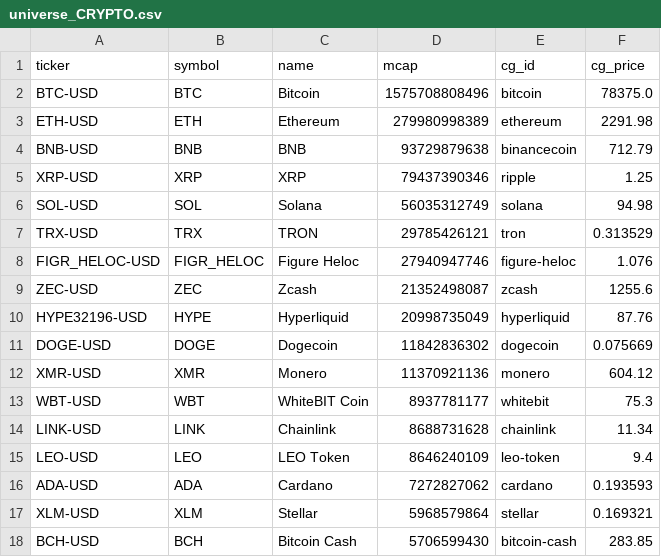
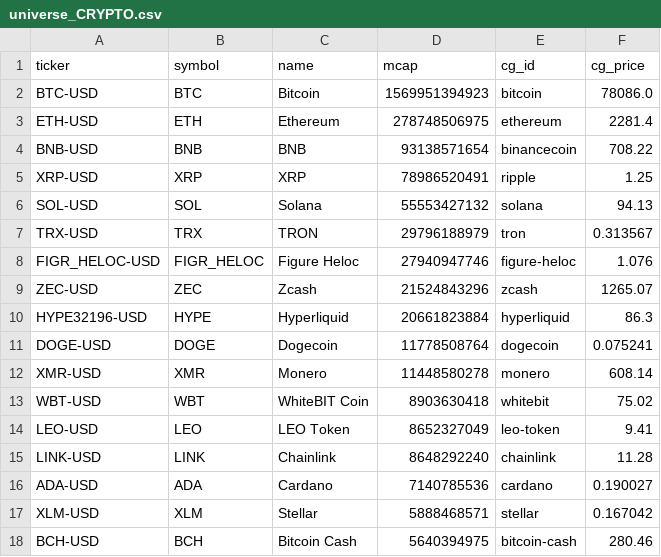
Before and after one commit to clyphor/stock-screener, a CSV file: results/universe_CRYPTO.csv, drawn as a sheet; only a part is shown; the diff covers the shown part only.

```diff
--- a/results/universe_CRYPTO.csv
+++ b/results/universe_CRYPTO.csv
@@ -1,18 +1,18 @@
 ticker,symbol,name,mcap,cg_id,cg_price
-BTC-USD,BTC,Bitcoin,1575708808496,bitcoin,78375.0
-ETH-USD,ETH,Ethereum,279980998389,ethereum,2291.98
-BNB-USD,BNB,BNB,93729879638,binancecoin,712.79
-XRP-USD,XRP,XRP,79437390346,ripple,1.25
-SOL-USD,SOL,Solana,56035312749,solana,94.98
-TRX-USD,TRX,TRON,29785426121,tron,0.313529
+BTC-USD,BTC,Bitcoin,1569951394923,bitcoin,78086.0
+ETH-USD,ETH,Ethereum,278748506975,ethereum,2281.4
+BNB-USD,BNB,BNB,93138571654,binancecoin,708.22
+XRP-USD,XRP,XRP,78986520491,ripple,1.25
+SOL-USD,SOL,Solana,55553427132,solana,94.13
+TRX-USD,TRX,TRON,29796188979,tron,0.313567
 FIGR_HELOC-USD,FIGR_HELOC,Figure Heloc,27940947746,figure-heloc,1.076
-ZEC-USD,ZEC,Zcash,21352498087,zcash,1255.6
-HYPE32196-USD,HYPE,Hyperliquid,20998735049,hyperliquid,87.76
-DOGE-USD,DOGE,Dogecoin,11842836302,dogecoin,0.075669
-XMR-USD,XMR,Monero,11370921136,monero,604.12
-WBT-USD,WBT,WhiteBIT Coin,8937781177,whitebit,75.3
-LINK-USD,LINK,Chainlink,8688731628,chainlink,11.34
-LEO-USD,LEO,LEO Token,8646240109,leo-token,9.4
-ADA-USD,ADA,Cardano,7272827062,cardano,0.193593
-XLM-USD,XLM,Stellar,5968579864,stellar,0.169321
-BCH-USD,BCH,Bitcoin Cash,5706599430,bitcoin-cash,283.85
+ZEC-USD,ZEC,Zcash,21524843296,zcash,1265.07
+HYPE32196-USD,HYPE,Hyperliquid,20661823884,hyperliquid,86.3
+DOGE-USD,DOGE,Dogecoin,11778508764,dogecoin,0.075241
+XMR-USD,XMR,Monero,11448580278,monero,608.14
+WBT-USD,WBT,WhiteBIT Coin,8903630418,whitebit,75.02
+LEO-USD,LEO,LEO Token,8652327049,leo-token,9.41
+LINK-USD,LINK,Chainlink,8648292240,chainlink,11.28
+ADA-USD,ADA,Cardano,7140785536,cardano,0.190027
+XLM-USD,XLM,Stellar,5888468571,stellar,0.167042
+BCH-USD,BCH,Bitcoin Cash,5640394975,bitcoin-cash,280.46
```
Also changed, not shown: 2 added rows, 2 removed rows and 59 edited cells elsewhere in this file, results/history/2026-11-02.csv, results/label_state.csv, 5 other files.
